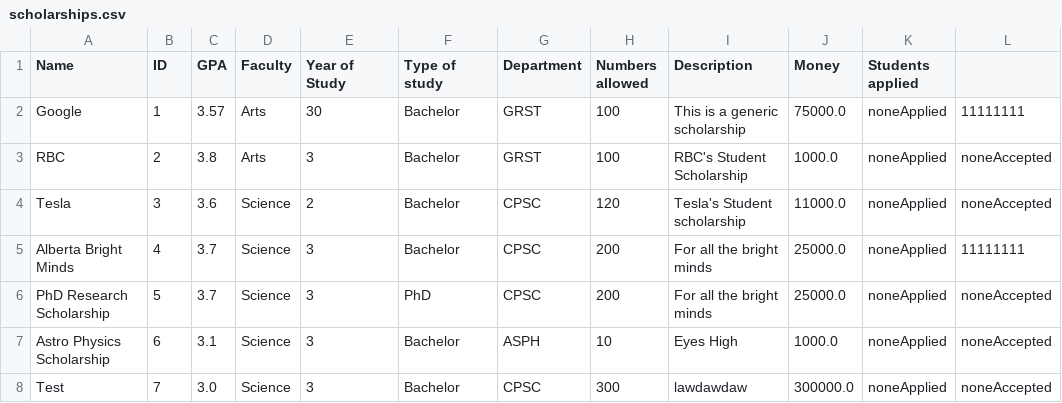
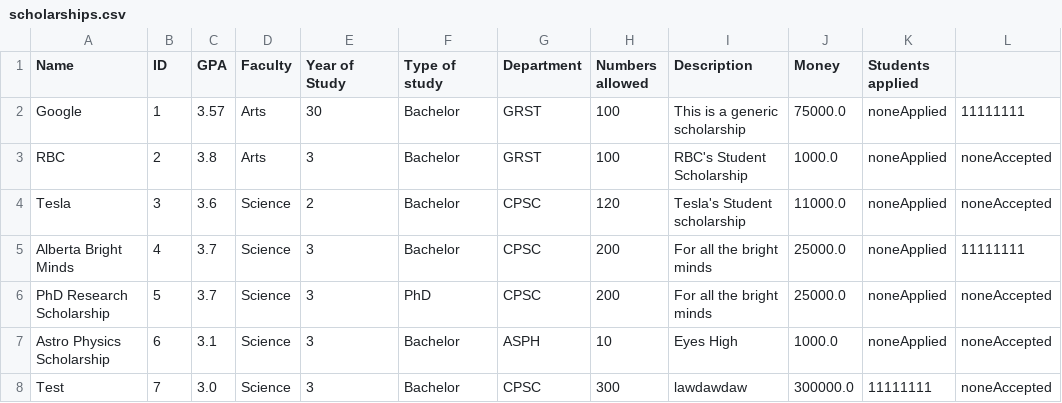
Before and after one commit to stevekhanna/Scholarship---Java, a CSV file: src/data/scholarships.csv, drawn as a sheet.

```diff
--- a/src/data/scholarships.csv
+++ b/src/data/scholarships.csv
@@ -7,2 +7,2 @@ PhD Research Scholarship,5,3.7,Science,3,PhD,CPSC,200,For all the bright minds,2
 Astro Physics Scholarship,6,3.1,Science,3,Bachelor,ASPH,10,Eyes High,1000.0,noneApplied,noneAccepted
-Test,7,3.0,Science,3,Bachelor,CPSC,300,lawdawdaw,300000.0,noneApplied,noneAccepted
+Test,7,3.0,Science,3,Bachelor,CPSC,300,lawdawdaw,300000.0,11111111,noneAccepted
```
Also changed, not shown: src/data/students.csv, 14 other files.
